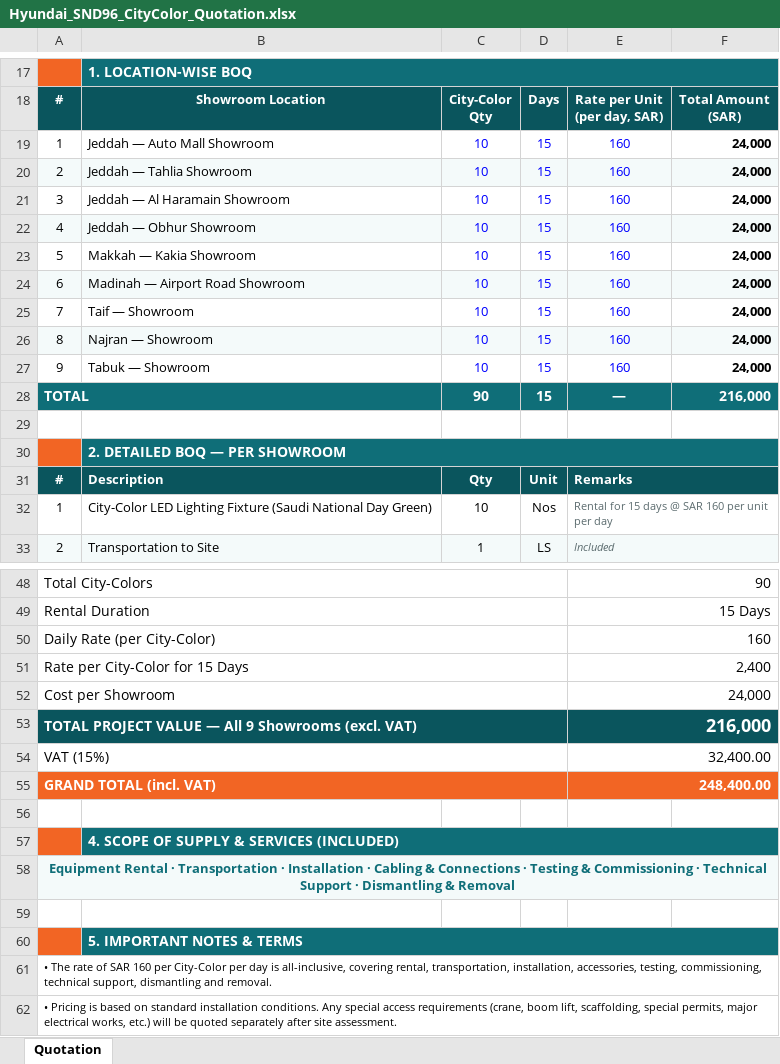
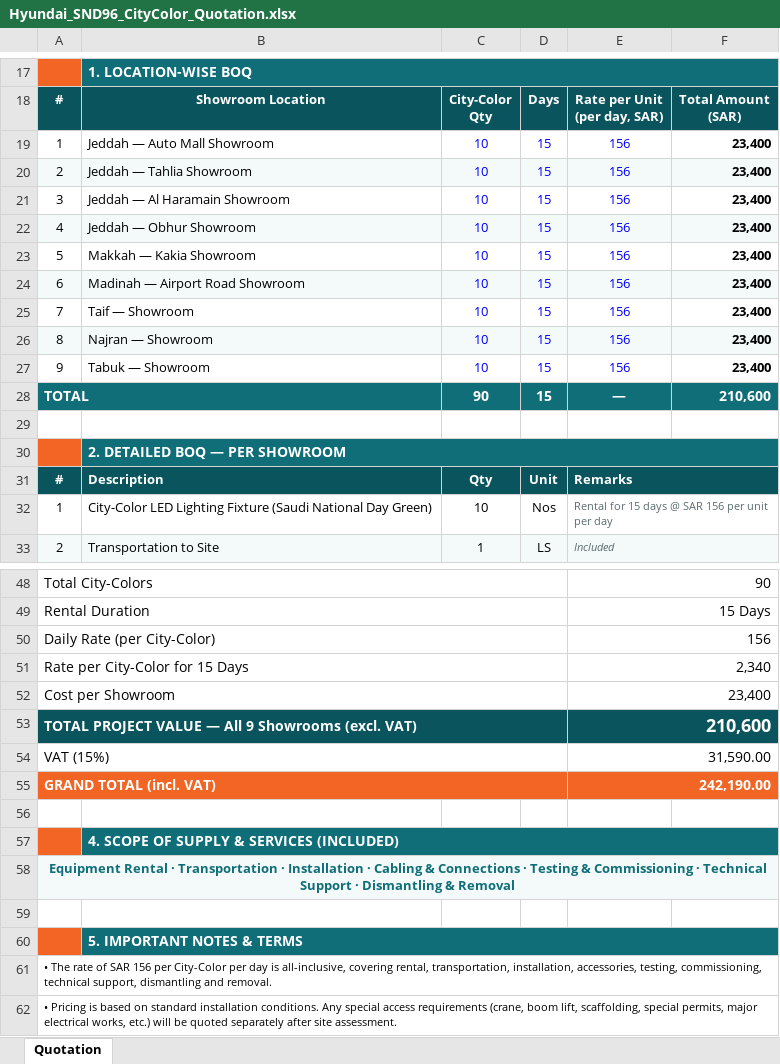
Before and after one commit to usmanfiaz06/miradore, an Excel workbook: Hyundai_SND96_CityColor_Quotation.xlsx, sheet Quotation, drawn as a sheet; only a part is shown, gaps mark what is left out; values as stored, in another font and other column widths than the file's, no borders; charts and pictures not drawn; the diff names each change by its address in the sheet, - before the commit and + after, or states it on an @@ line.

```diff
--- a/Hyundai_SND96_CityColor_Quotation.xlsx (sheet Quotation)
+++ b/Hyundai_SND96_CityColor_Quotation.xlsx (sheet Quotation)
-E19:E27: 160
+E19:E27: 156
-F19:F27: 24,000
+F19:F27: 23,400
-F28: 216,000
+F28: 210,600
-E32: Rental for 15 days @ SAR 160 per unit per day
+E32: Rental for 15 days @ SAR 156 per unit per day
-E50: 160
+E50: 156
-E51: 2,400
+E51: 2,340
-E52: 24,000
+E52: 23,400
-E53: 216,000
+E53: 210,600
-E54: 32,400.00
+E54: 31,590.00
-E55: 248,400.00
+E55: 242,190.00
-A61: …of SAR 160 per City-Color…
+A61: …of SAR 156 per City-Color…
```
Also changed, not shown: 1 other file.
